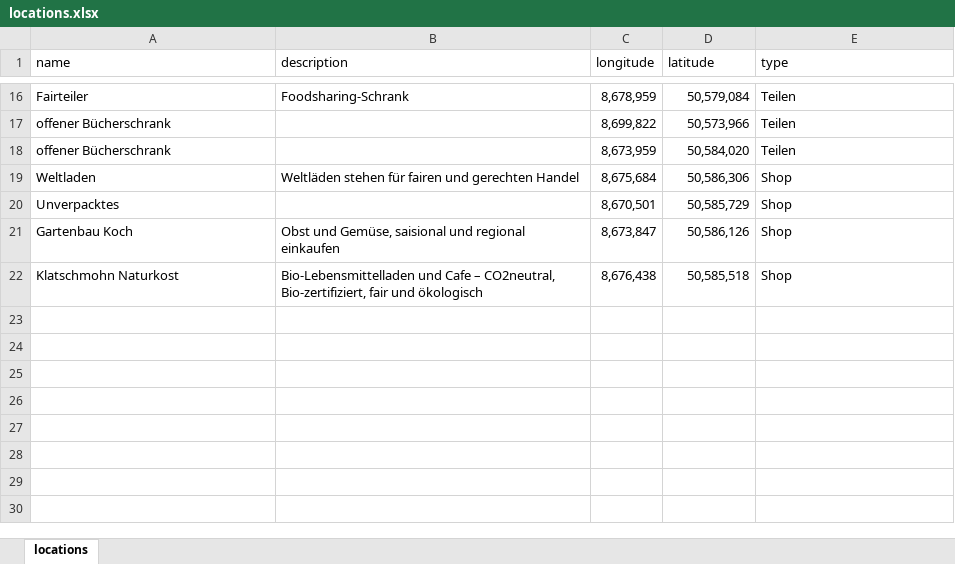
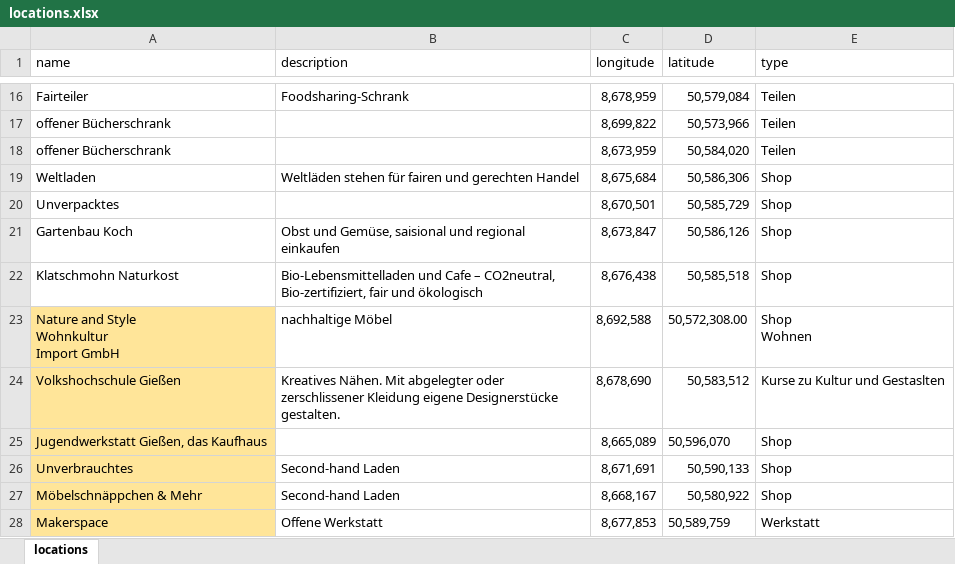
Before and after one commit to thhaase/interactive_map, an Excel workbook: locations.xlsx, sheet locations, drawn as a sheet; only a part is shown, gaps mark what is left out; values as stored, in another font and other column widths than the file's, no borders; charts and pictures not drawn; ↵ is a line break in a cell; the diff names each change by its address in the sheet, - before the commit and + after, or states it on an @@ line.

```diff
--- a/locations.xlsx (sheet locations)
+++ b/locations.xlsx (sheet locations)
+row 23: Nature and Style ↵ Wohnkultur ↵ Import GmbH | nachhaltige Möbel | 8,692,588 | 50,572,308.00 | Shop ↵ Wohnen
+row 24: Volkshochschule Gießen | Kreatives Nähen. Mit abgelegter oder zerschlissener Kleidung eigene Designerstücke gestalten. | 8,678,690 | 50,583,512 | Kurse zu Kultur und Gestaslten
+row 25: Jugendwerkstatt Gießen, das Kaufhaus |  | 8,665,089 | 50,596,070 | Shop
+row 26: Unverbrauchtes | Second-hand Laden | 8,671,691 | 50,590,133 | Shop
+row 27: Möbelschnäppchen & Mehr | Second-hand Laden | 8,668,167 | 50,580,922 | Shop
+row 28: Makerspace | Offene Werkstatt | 8,677,853 | 50,589,759 | Werkstatt
```
Also changed, not shown: 1 other file.
